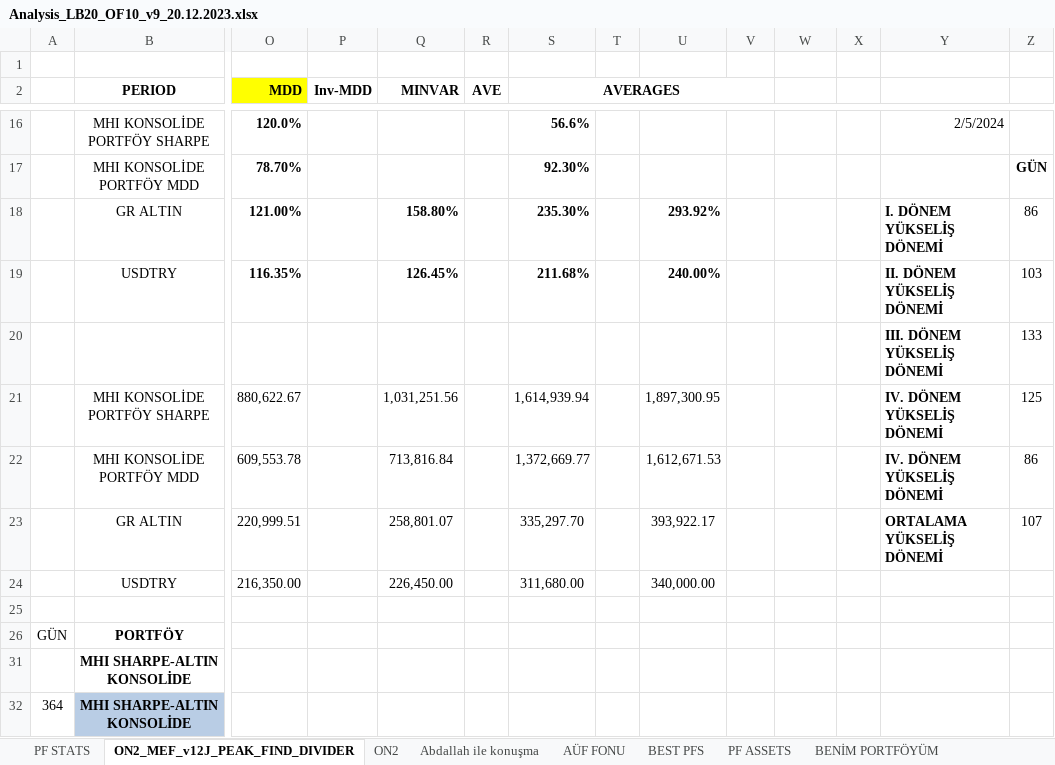
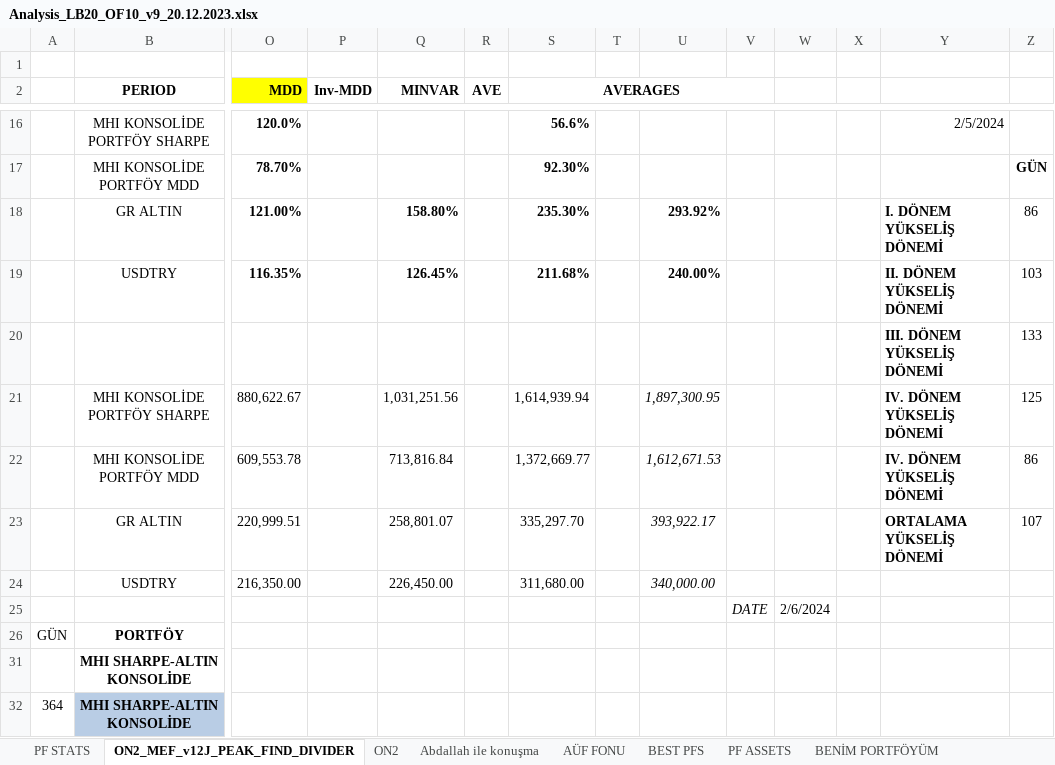
Before and after one commit to MarkovMarkowitz/MarkovMarkowitz, an Excel workbook: XLS-CSV/Analysis_LB20_OF10_v9_20.12.2023.xlsx, sheet ON2_MEF_v12J_PEAK_FIND_DIVIDER, drawn as a sheet; only a part is shown, gaps mark what is left out; values as stored, in another font and other column widths than the file's, no borders; charts and pictures not drawn; rows hold the shown columns only; the diff names each change by its address in the sheet, - before the commit and + after, or states it on an @@ line.

Commit message:
csv

```diff
--- a/XLS-CSV/Analysis_LB20_OF10_v9_20.12.2023.xlsx (sheet ON2_MEF_v12J_PEAK_FIND_DIVIDER)
+++ b/XLS-CSV/Analysis_LB20_OF10_v9_20.12.2023.xlsx (sheet ON2_MEF_v12J_PEAK_FIND_DIVIDER)
-U21:U24 italic: off
+U21:U24 italic: on
-row 25: (empty)
+row 25:  |  |  |  |  |  |  |  |  | DATE | 2/6/2024
```
Also changed, not shown: charts or pictures.
